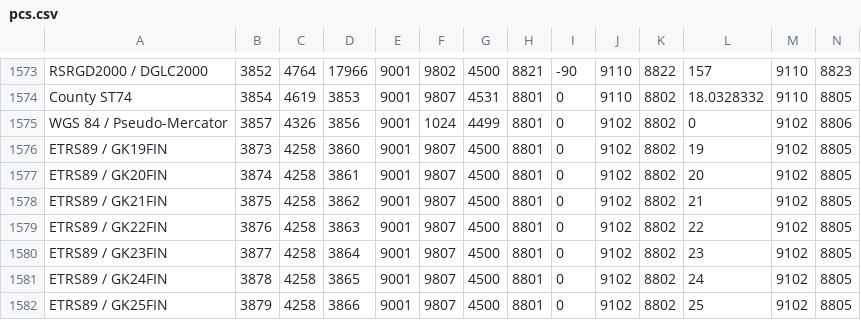
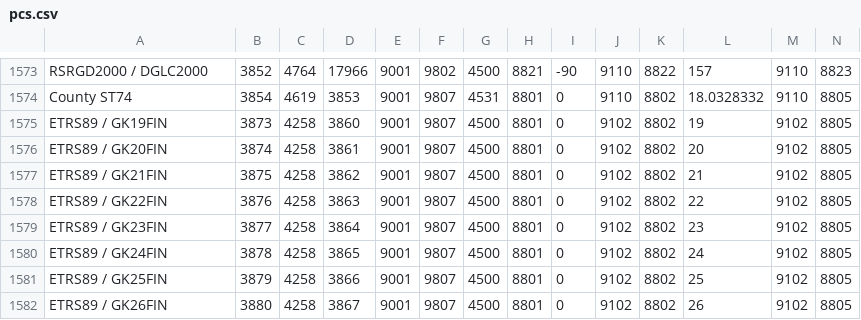
Before and after one commit to tumic0/GPXSee, a CSV file: pkg/csv/pcs.csv, drawn as a sheet; only a part is shown, gaps mark what is left out; the shorter side is filled out with more unchanged rows; rows hold the shown columns only; the diff names each change by its address in the sheet, - before the commit and + after, or states it on an @@ line.

Commit message:
Hardcode web mercator (EPSG 3857) support

```diff
--- a/pkg/csv/pcs.csv
+++ b/pkg/csv/pcs.csv
-row 1575: WGS 84 / Pseudo-Mercator | 3857 | 4326 | 3856 | 9001 | 1024 | 4499 | 8801 | 0 | 9102 | 8802 | 0 | 9102 | 8806
```
Also changed, not shown: 6 other files.
